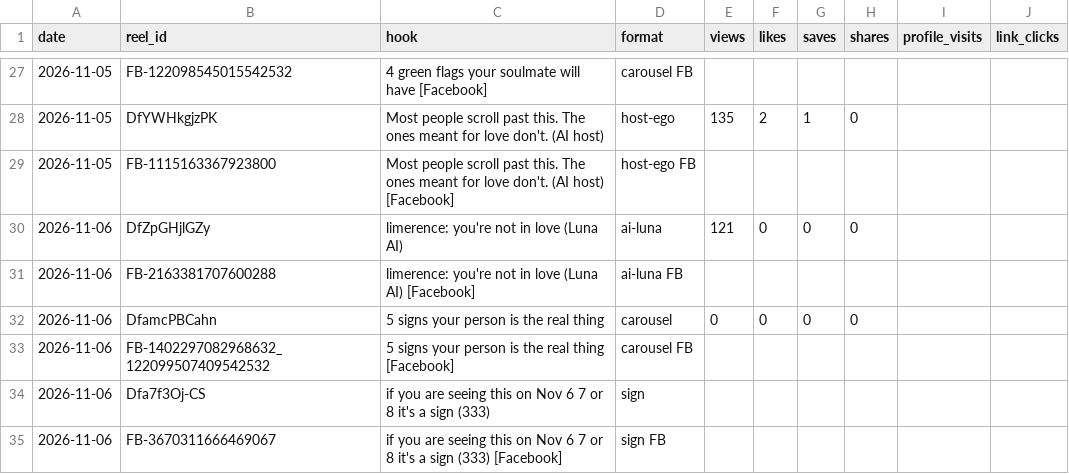
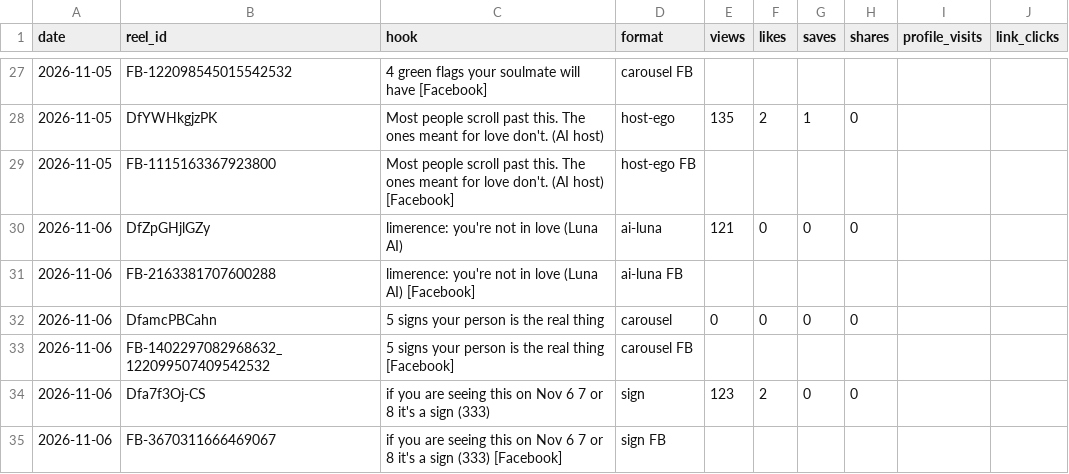
Before and after one commit to newnagiajnala-dotcom/soulmatesigns-system, a CSV file: data/performance.csv, drawn as a sheet; only a part is shown, gaps mark what is left out.

```diff
--- a/data/performance.csv
+++ b/data/performance.csv
@@ -33,3 +33,3 @@ date,reel_id,hook,format,views,likes,saves,shares,profile_visits,link_clicks
 2026-11-06,FB-1402297082968632_122099507409542532,5 signs your person is the real thing [Facebook],carousel FB,,,,,,
-2026-11-06,Dfa7f3Oj-CS,if you are seeing this on Nov 6 7 or 8 it's a sign (333),sign,,,,,,
+2026-11-06,Dfa7f3Oj-CS,if you are seeing this on Nov 6 7 or 8 it's a sign (333),sign,123,2,0,0,,
 2026-11-06,FB-3670311666469067,if you are seeing this on Nov 6 7 or 8 it's a sign (333) [Facebook],sign FB,,,,,,
```
Also changed, not shown: 1 other file.
